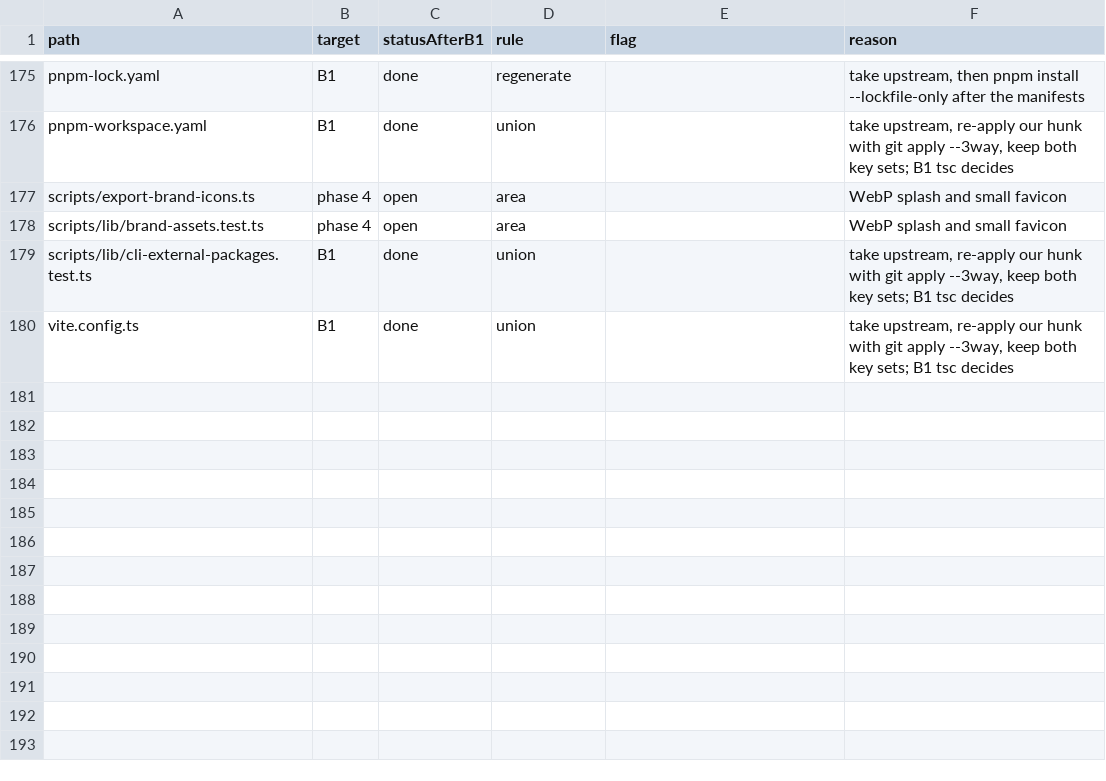
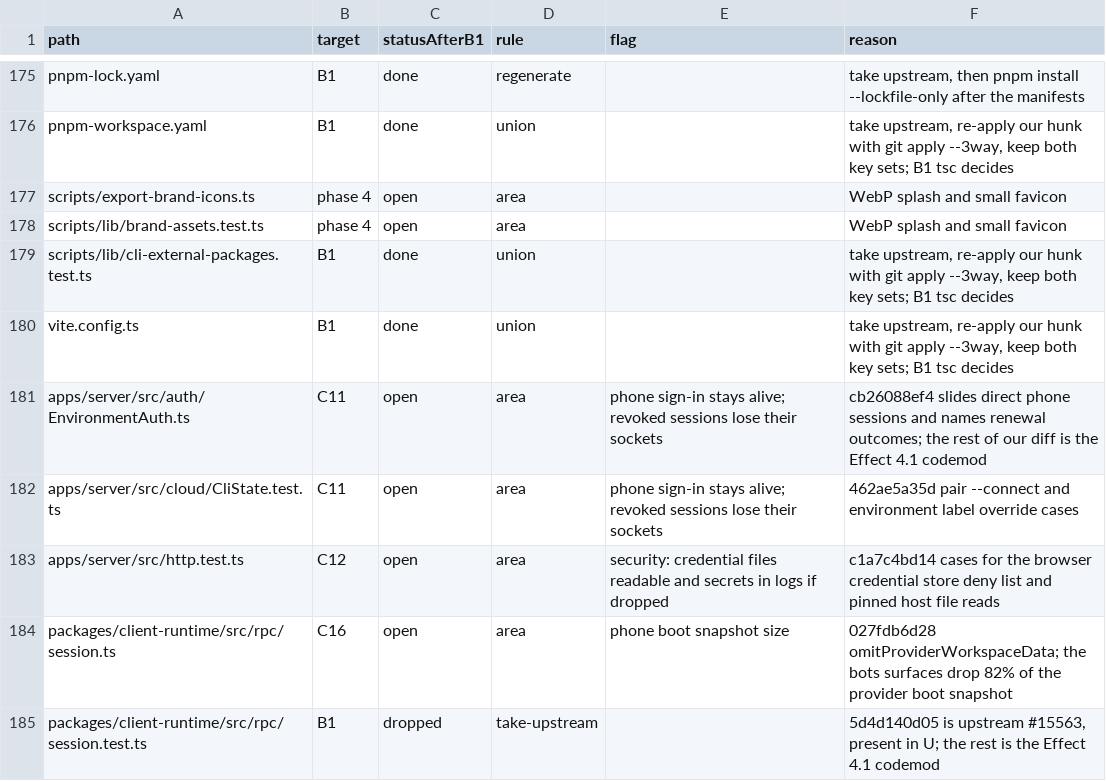
Before and after one commit to haroutB5/personal-bots, a TSV file: scripts/personal/sync/v2-port-targets.tsv, drawn as a sheet; only a part is shown, gaps mark what is left out; the diff names each change by its address in the sheet, - before the commit and + after, or states it on an @@ line.

Commit message:
feat(sync): assign superseded rows and renamed origins in the v2 resolver
The B1 rerun at upstream 6577c6b618 parked 262 rows with no rule and wrote
33 empty patches. A superseded-commit table drops a row when our only
change at its path is a commit upstream already carries. A conflicted path
absent from our tree takes its patch and its rules from the unique origin
path the merge stages name, and its patch keeps full-index hashes.

The ledger gains an origin column, and a content or modify-delete row with
no hunk fails the run. The assignments file writes the path group in the
group column instead of repeating the rule.

```diff
--- a/scripts/personal/sync/v2-port-targets.tsv
+++ b/scripts/personal/sync/v2-port-targets.tsv
+row 181: apps/server/src/auth/EnvironmentAuth.ts | C11 | open | area | phone sign-in stays alive; revoked sessions lose their sockets | cb26088ef4 slides direct phone sessions and names renewal outcomes; the rest of our diff is the Effect 4.1 codemod
+row 182: apps/server/src/cloud/CliState.test.ts | C11 | open | area | phone sign-in stays alive; revoked sessions lose their sockets | 462ae5a35d pair --connect and environment label override cases
+row 183: apps/server/src/http.test.ts | C12 | open | area | security: credential files readable and secrets in logs if dropped | c1a7c4bd14 cases for the browser credential store deny list and pinned host file reads
+row 184: packages/client-runtime/src/rpc/session.ts | C16 | open | area | phone boot snapshot size | 027fdb6d28 omitProviderWorkspaceData; the bots surfaces drop 82% of the provider boot snapshot
+row 185: packages/client-runtime/src/rpc/session.test.ts | B1 | dropped | take-upstream |  | 5d4d140d05 is upstream #15563, present in U; the rest is the Effect 4.1 codemod
```
Also changed, not shown: 5 other files.
